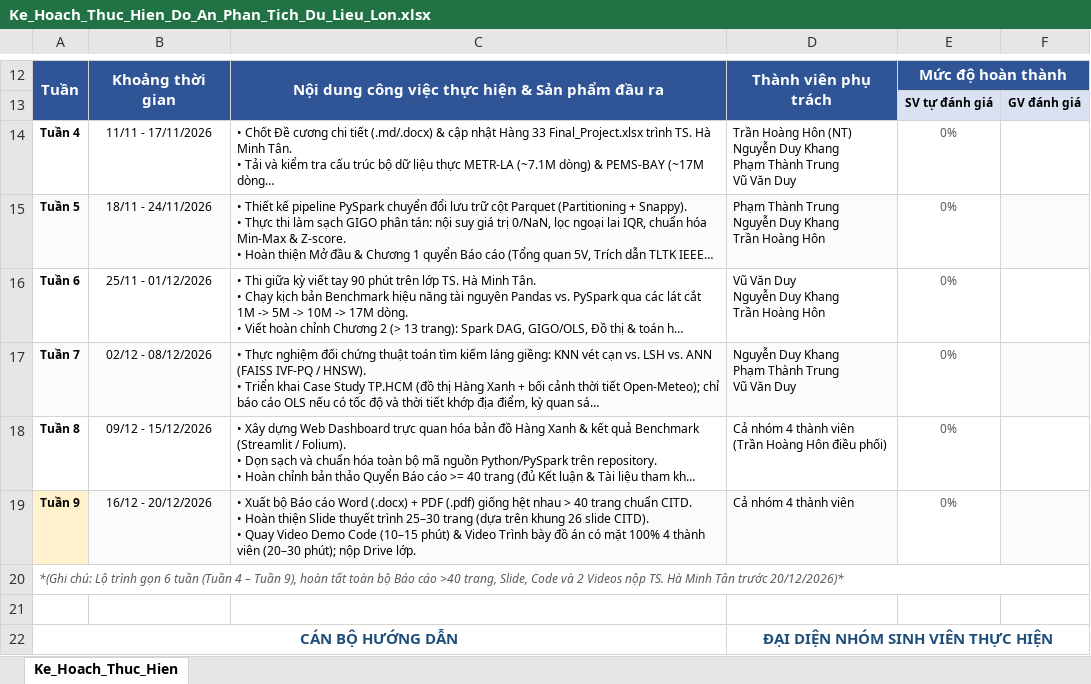
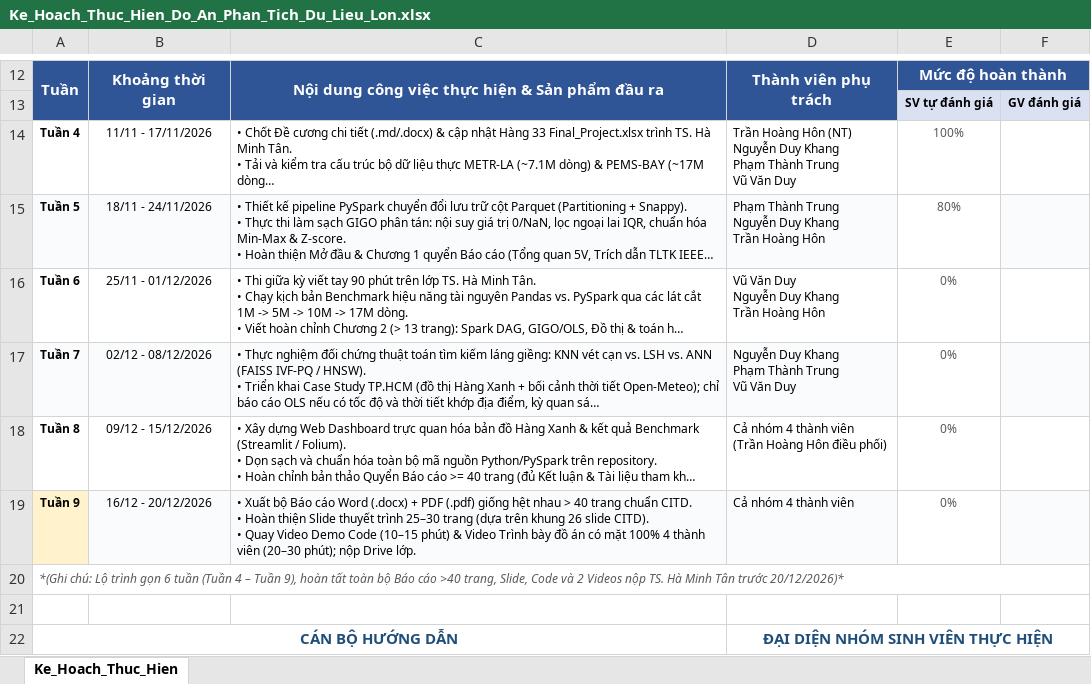
Before and after one commit to NDK2002/bigdata-traffic-graph-spark-lsh, an Excel workbook: Ke_Hoach_Thuc_Hien_Do_An_Phan_Tich_Du_Lieu_Lon.xlsx, sheet Ke_Hoach_Thuc_Hien, drawn as a sheet; only a part is shown, gaps mark what is left out; long unchanged cells end in …; values as stored, in another font and other column widths than the file's, no borders; the diff names each change by its address in the sheet, - before the commit and + after, or states it on an @@ line.

Commit message:
docs: update Week 4 progress tracking and status in plan and excel

```diff
--- a/Ke_Hoach_Thuc_Hien_Do_An_Phan_Tich_Du_Lieu_Lon.xlsx (sheet Ke_Hoach_Thuc_Hien)
+++ b/Ke_Hoach_Thuc_Hien_Do_An_Phan_Tich_Du_Lieu_Lon.xlsx (sheet Ke_Hoach_Thuc_Hien)
-E14: 0%
+E14: 100%
-E15: 0%
+E15: 80%
```
Also changed, not shown: 1 other file.
